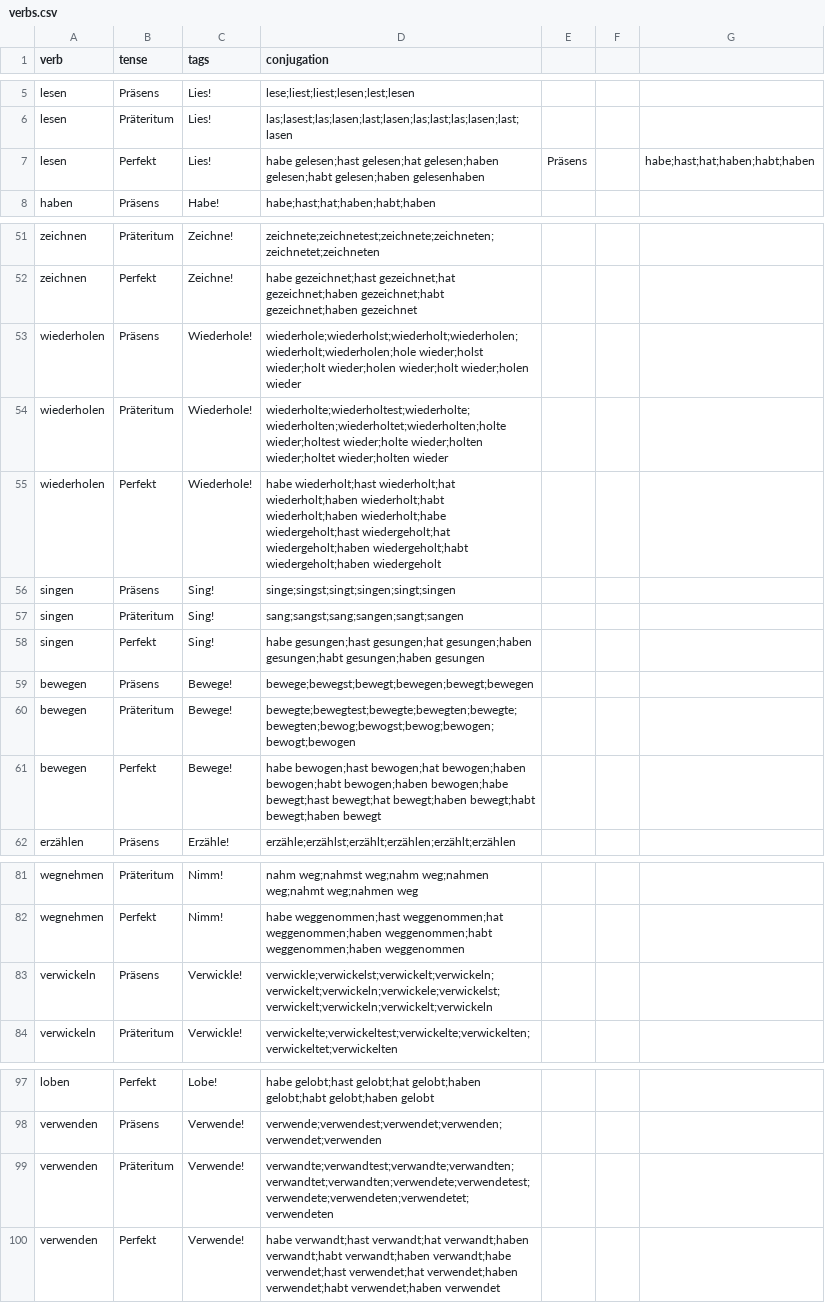
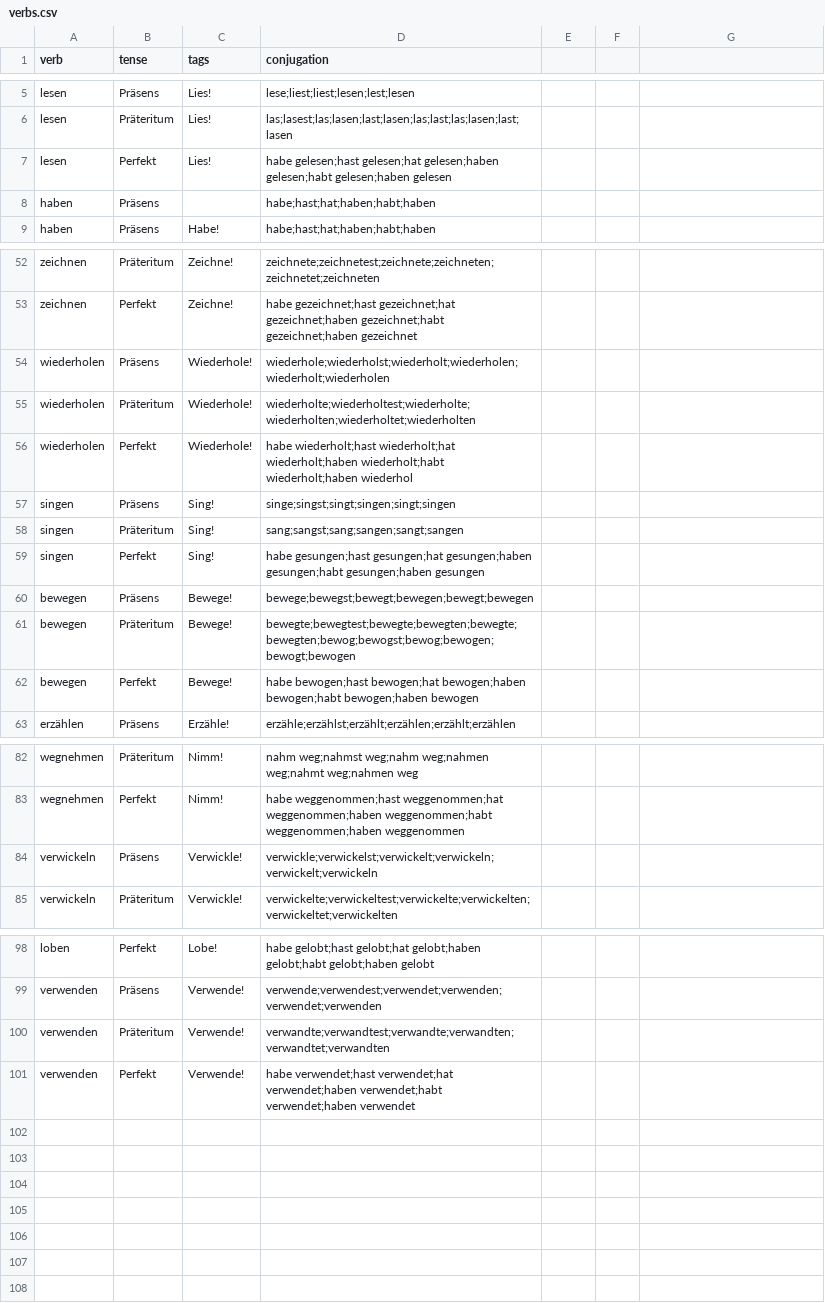
Before and after one commit to Clapton79/german_vocab, a CSV file: old/data/verbs.csv (was data/verbs.csv), drawn as a sheet; only a part is shown, gaps mark what is left out.

```diff
--- a/data/verbs.csv
+++ b/old/data/verbs.csv
@@ -6,3 +6,4 @@ lesen,Präsens,Lies!,lese;liest;liest;lesen;lest;lesen
 lesen,Präteritum,Lies!,las;lasest;las;lasen;last;lasen;las;last;las;lasen;last;lasen
-lesen,Perfekt,Lies!,habe gelesen;hast gelesen;hat gelesen;haben gelesen;habt gelesen;haben gelesenhaben,Präsens,,habe;hast;hat;haben;habt;haben
+lesen,Perfekt,Lies!,habe gelesen;hast gelesen;hat gelesen;haben gelesen;habt gelesen;haben gelesen
+haben,Präsens,,habe;hast;hat;haben;habt;haben
 haben,Präsens,Habe!,habe;hast;hat;haben;habt;haben
@@ -52,5 +53,5 @@ zeichnen,Präteritum,Zeichne!,zeichnete;zeichnetest;zeichnete;zeichneten;zeichne
 zeichnen,Perfekt,Zeichne!,habe gezeichnet;hast gezeichnet;hat gezeichnet;haben gezeichnet;habt gezeichnet;haben gezeichnet
-wiederholen,Präsens,Wiederhole!,wiederhole;wiederholst;wiederholt;wiederholen;wiederholt;wiederholen;hole wieder;holst wieder;holt wieder;holen wieder;holt wieder;holen wieder
-wiederholen,Präteritum,Wiederhole!,wiederholte;wiederholtest;wiederholte;wiederholten;wiederholtet;wiederholten;holte wieder;holtest wieder;holte wieder;holten wieder;holtet wieder;holten wieder
-wiederholen,Perfekt,Wiederhole!,habe wiederholt;hast wiederholt;hat wiederholt;haben wiederholt;habt wiederholt;haben wiederholt;habe wiedergeholt;hast wiedergeholt;hat wiedergeholt;haben wiedergeholt;habt wiedergeholt;haben wiedergeholt
+wiederholen,Präsens,Wiederhole!,wiederhole;wiederholst;wiederholt;wiederholen;wiederholt;wiederholen
+wiederholen,Präteritum,Wiederhole!,wiederholte;wiederholtest;wiederholte;wiederholten;wiederholtet;wiederholten
+wiederholen,Perfekt,Wiederhole!,habe wiederholt;hast wiederholt;hat wiederholt;haben wiederholt;habt wiederholt;haben wiederhol
 singen,Präsens,Sing!,singe;singst;singt;singen;singt;singen
@@ -60,3 +61,3 @@ bewegen,Präsens,Bewege!,bewege;bewegst;bewegt;bewegen;bewegt;bewegen
 bewegen,Präteritum,Bewege!,bewegte;bewegtest;bewegte;bewegten;bewegte;bewegten;bewog;bewogst;bewog;bewogen;bewogt;bewogen
-bewegen,Perfekt,Bewege!,habe bewogen;hast bewogen;hat bewogen;haben bewogen;habt bewogen;haben bewogen;habe bewegt;hast bewegt;hat bewegt;haben bewegt;habt bewegt;haben bewegt
+bewegen,Perfekt,Bewege!,habe bewogen;hast bewogen;hat bewogen;haben bewogen;habt bewogen;haben bewogen
 erzählen,Präsens,Erzähle!,erzähle;erzählst;erzählt;erzählen;erzählt;erzählen
@@ -82,3 +83,3 @@ wegnehmen,Präteritum,Nimm!,nahm weg;nahmst weg;nahm weg;nahmen weg;nahmt weg;na
 wegnehmen,Perfekt,Nimm!,habe weggenommen;hast weggenommen;hat weggenommen;haben weggenommen;habt weggenommen;haben weggenommen
-verwickeln,Präsens,Verwickle!,verwickle;verwickelst;verwickelt;verwickeln;verwickelt;verwickeln;verwickele;verwickelst;verwickelt;verwickeln;verwickelt;verwickeln
+verwickeln,Präsens,Verwickle!,verwickle;verwickelst;verwickelt;verwickeln;verwickelt;verwickeln
 verwickeln,Präteritum,Verwickle!,verwickelte;verwickeltest;verwickelte;verwickelten;verwickeltet;verwickelten
@@ -98,3 +99,3 @@ loben,Perfekt,Lobe!,habe gelobt;hast gelobt;hat gelobt;haben gelobt;habt gelobt;
 verwenden,Präsens,Verwende!,verwende;verwendest;verwendet;verwenden;verwendet;verwenden
-verwenden,Präteritum,Verwende!,verwandte;verwandtest;verwandte;verwandten;verwandtet;verwandten;verwendete;verwendetest;verwendete;verwendeten;verwendetet;verwendeten
-verwenden,Perfekt,Verwende!,habe verwandt;hast verwandt;hat verwandt;haben verwandt;habt verwandt;haben verwandt;habe verwendet;hast verwendet;hat verwendet;haben verwendet;habt verwendet;haben verwendet
+verwenden,Präteritum,Verwende!,verwandte;verwandtest;verwandte;verwandten;verwandtet;verwandten
+verwenden,Perfekt,Verwende!,habe verwendet;hast verwendet;hat verwendet;haben verwendet;habt verwendet;haben verwendet
```
Also changed, not shown: 59 other files.
